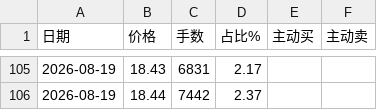
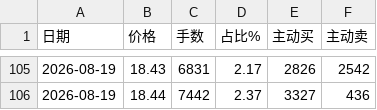
Before and after one commit to colin-plus/trader, a CSV file: 03-市场研究/个股档案/成都银行（601838）/分价表数据.csv, drawn as a sheet; only a part is shown, gaps mark what is left out; the diff covers the shown part only.

```diff
--- a/03-市场研究/个股档案/成都银行（601838）/分价表数据.csv
+++ b/03-市场研究/个股档案/成都银行（601838）/分价表数据.csv
@@ -105,2 +105,2 @@
-2026-08-19,18.43,6831,2.17,,
-2026-08-19,18.44,7442,2.37,,
+2026-08-19,18.43,6831,2.17,2826,2542
+2026-08-19,18.44,7442,2.37,3327,436
```
Also changed, not shown: 64 edited cells elsewhere in this file, 03-市场研究/个股档案/华亚智能（003043）/分价表数据.csv, 03-市场研究/个股档案/晶方科技（603005）/分价表数据.csv, 3 other files.
